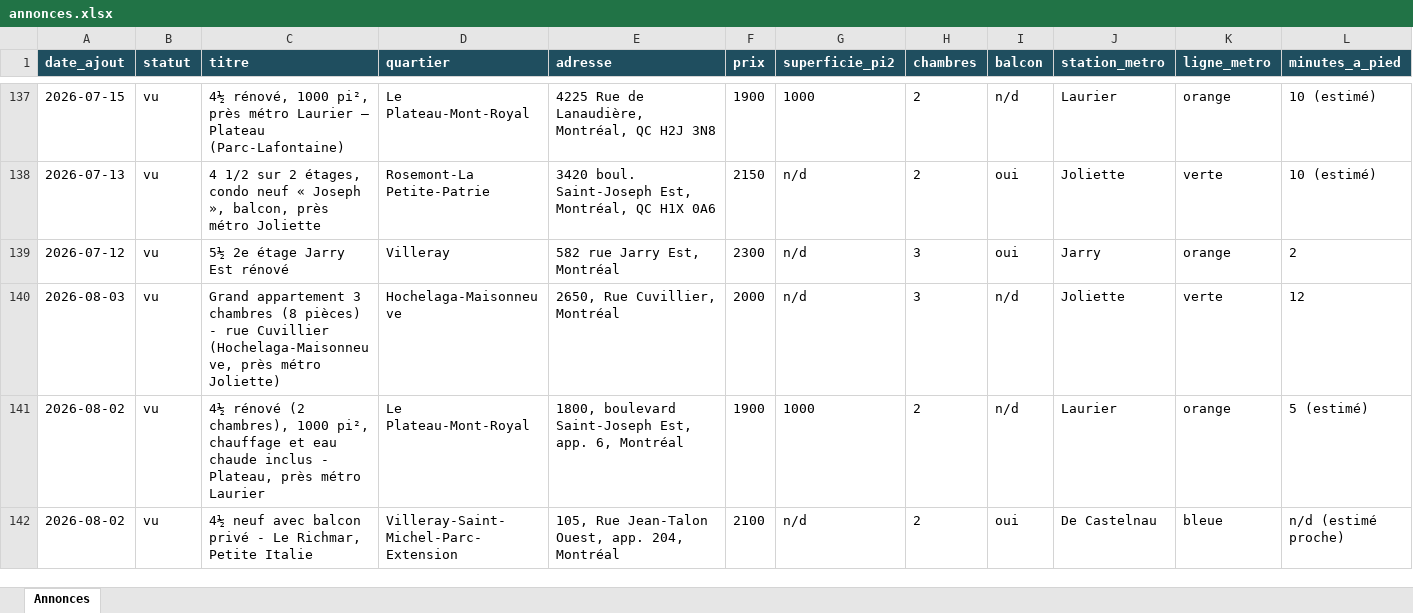
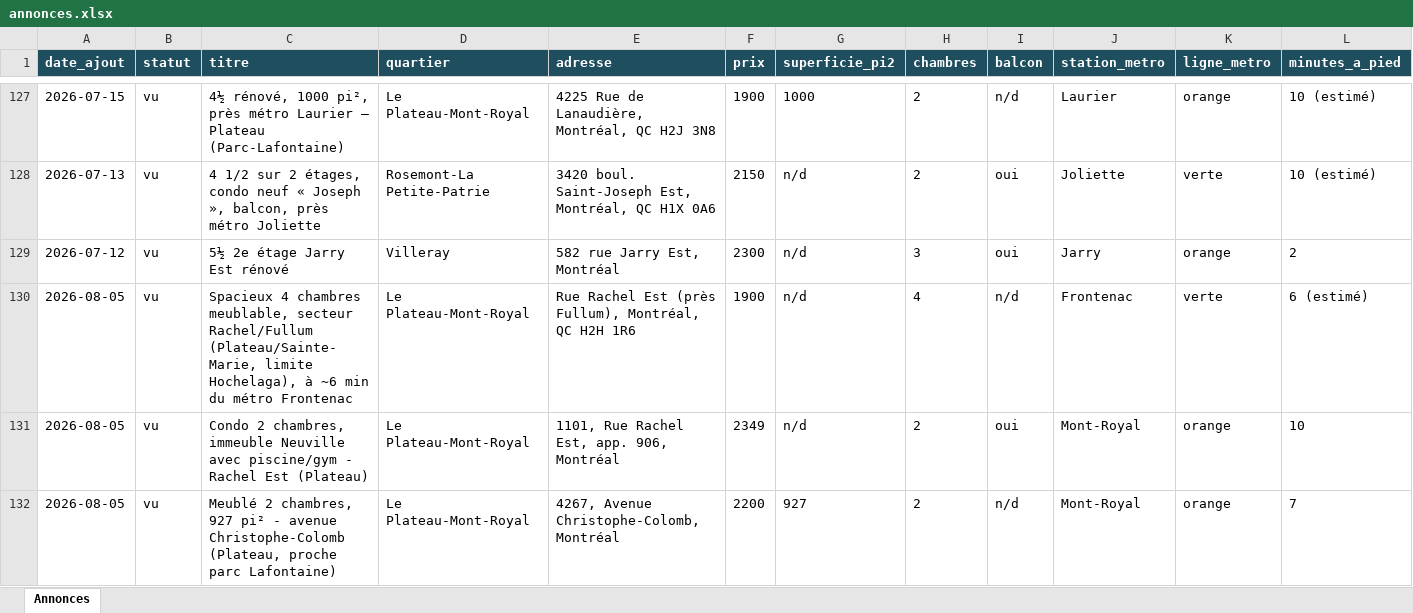
Before and after one commit to fclmnt/home-search, an Excel workbook: annonces.xlsx, sheet Annonces, drawn as a sheet; only a part is shown, gaps mark what is left out; the shorter side is filled out with more unchanged rows; values as stored, in another font and other column widths than the file's, no borders; rows hold the shown columns only; the diff covers the shown part only; the diff names each change by its address in the sheet, - before the commit and + after, or states it on an @@ line.

Commit message:
Mise à jour des annonces — 2026-08-05 17:13

```diff
--- a/annonces.xlsx (sheet Annonces)
+++ b/annonces.xlsx (sheet Annonces)
+row 130: 2026-08-05 | vu | Spacieux 4 chambres meublable, secteur Rachel/Fullum (Plateau/Sainte-Marie, limite Hochelaga), à ~6 min du métro Frontenac | Le Plateau-Mont-Royal | Rue Rachel Est (près Fullum), Montréal, QC H2H 1R6 | 1900 | n/d | 4 | n/d | Frontenac | verte | 6 (estimé)
+row 131: 2026-08-05 | vu | Condo 2 chambres, immeuble Neuville avec piscine/gym - Rachel Est (Plateau) | Le Plateau-Mont-Royal | 1101, Rue Rachel Est, app. 906, Montréal | 2349 | n/d | 2 | oui | Mont-Royal | orange | 10
+row 132: 2026-08-05 | vu | Meublé 2 chambres, 927 pi² - avenue Christophe-Colomb (Plateau, proche parc Lafontaine) | Le Plateau-Mont-Royal | 4267, Avenue Christophe-Colomb, Montréal | 2200 | 927 | 2 | n/d | Mont-Royal | orange | 7
```
Also changed, not shown: 9 added rows, 15 removed rows, 1 edited cell and cell formats elsewhere in this sheet, 2 other files.
